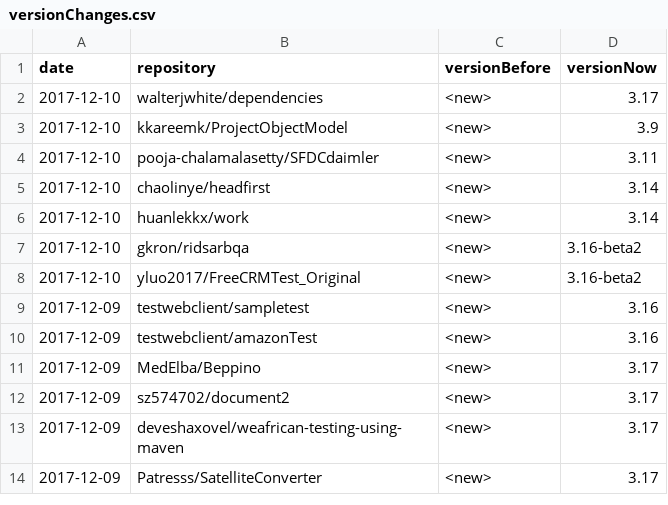
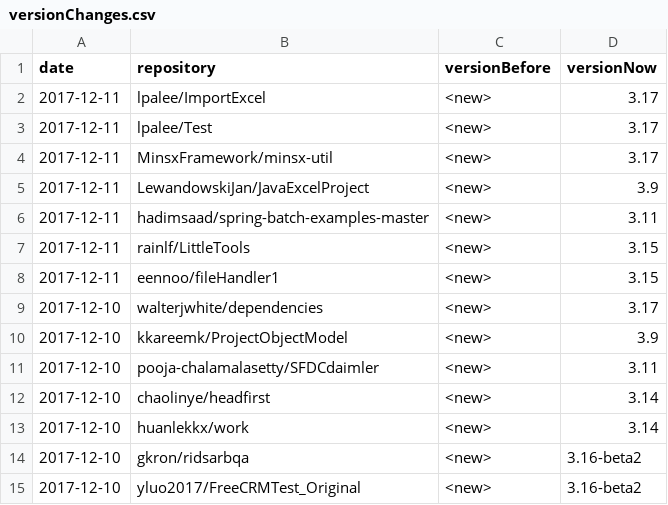
Before and after one commit to centic9/github-version-statistics, a CSV file: docs/_data/versionChanges.csv, drawn as a sheet; only a part is shown; the shorter side is filled out with more unchanged rows.

```diff
--- a/docs/_data/versionChanges.csv
+++ b/docs/_data/versionChanges.csv
@@ -1,2 +1,9 @@
 date,repository,versionBefore,versionNow
+2017-12-11,lpalee/ImportExcel,<new>,3.17
+2017-12-11,lpalee/Test,<new>,3.17
+2017-12-11,MinsxFramework/minsx-util,<new>,3.17
+2017-12-11,LewandowskiJan/JavaExcelProject,<new>,3.9
+2017-12-11,hadimsaad/spring-batch-examples-master,<new>,3.11
+2017-12-11,rainlf/LittleTools,<new>,3.15
+2017-12-11,eennoo/fileHandler1,<new>,3.15
 2017-12-10,walterjwhite/dependencies,<new>,3.17
```
Also changed, not shown: docs/resultsAll.csv, docs/resultsCurrent.csv, 5 other files.
